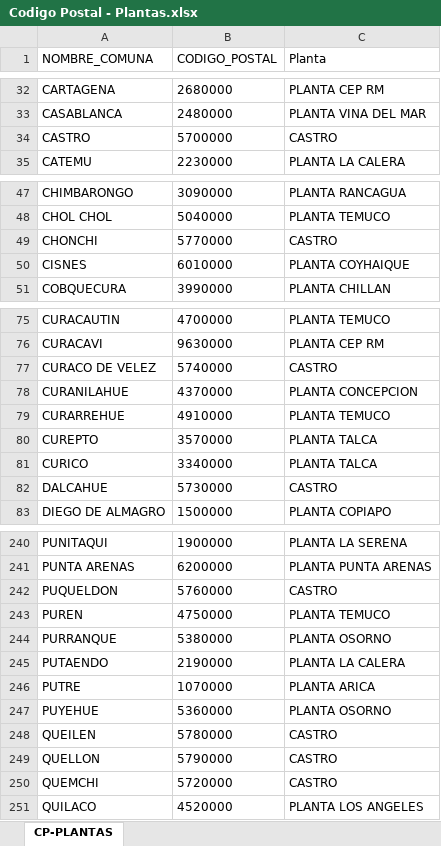
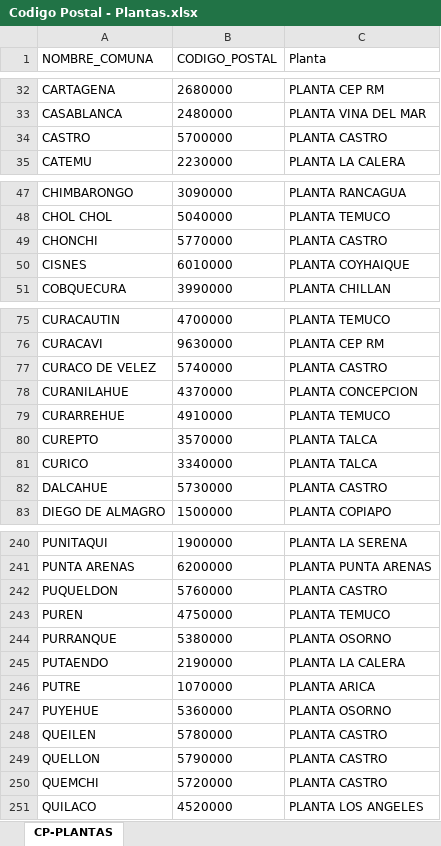
Before and after one commit to Bbzzn/Base, an Excel workbook: Codigo Postal - Plantas.xlsx, sheet CP-PLANTAS, drawn as a sheet; only a part is shown, gaps mark what is left out; values as stored, in another font and other column widths than the file's, no borders; the diff covers the shown part only; the diff names each change by its address in the sheet, - before the commit and + after, or states it on an @@ line.

Commit message:
Add files via upload

```diff
--- a/Codigo Postal - Plantas.xlsx (sheet CP-PLANTAS)
+++ b/Codigo Postal - Plantas.xlsx (sheet CP-PLANTAS)
-C34 (Planta): CASTRO
+C34 (Planta): PLANTA CASTRO
-C49 (Planta): CASTRO
+C49 (Planta): PLANTA CASTRO
-C77 (Planta): CASTRO
+C77 (Planta): PLANTA CASTRO
-C82 (Planta): CASTRO
+C82 (Planta): PLANTA CASTRO
-C242 (Planta): CASTRO
+C242 (Planta): PLANTA CASTRO
-C248:C250 (Planta): CASTRO
+C248:C250 (Planta): PLANTA CASTRO
```
Also changed, not shown: 1 edited cell elsewhere in this sheet.
